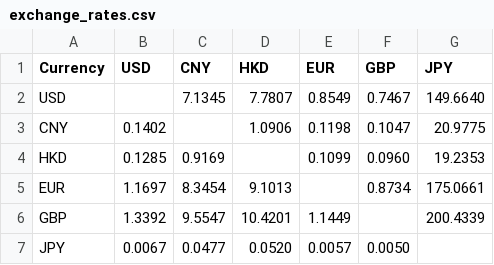
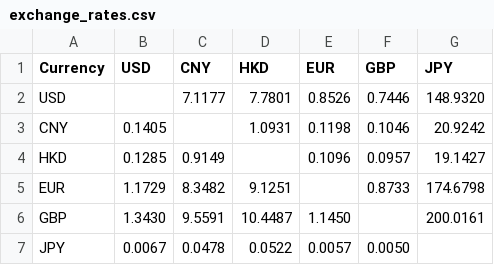
Before and after one commit to granthuang999/exchange-rate-auto, a CSV file: exchange_rates.csv, drawn as a sheet.

```diff
--- a/exchange_rates.csv
+++ b/exchange_rates.csv
@@ -1,7 +1,7 @@
 Currency,USD,CNY,HKD,EUR,GBP,JPY
-USD,,7.1345,7.7807,0.8549,0.7467,149.6640
-CNY,0.1402,,1.0906,0.1198,0.1047,20.9775
-HKD,0.1285,0.9169,,0.1099,0.0960,19.2353
-EUR,1.1697,8.3454,9.1013,,0.8734,175.0661
-GBP,1.3392,9.5547,10.4201,1.1449,,200.4339
-JPY,0.0067,0.0477,0.0520,0.0057,0.0050,
+USD,,7.1177,7.7801,0.8526,0.7446,148.9320
+CNY,0.1405,,1.0931,0.1198,0.1046,20.9242
+HKD,0.1285,0.9149,,0.1096,0.0957,19.1427
+EUR,1.1729,8.3482,9.1251,,0.8733,174.6798
+GBP,1.3430,9.5591,10.4487,1.1450,,200.0161
+JPY,0.0067,0.0478,0.0522,0.0057,0.0050,
```
Also changed, not shown: 2 other files.
